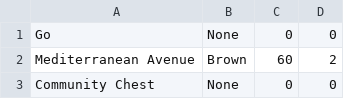
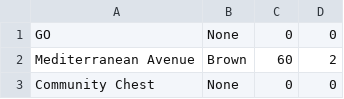
Before and after one commit to csheldon5228/cSheldonRepo, a CSV file: MonopolySpaces.csv, drawn as a sheet; only a part is shown.

Commit message:
Monopoly Board Commit 9

```diff
--- a/MonopolySpaces.csv
+++ b/MonopolySpaces.csv
@@ -1,2 +1,2 @@
-Go,None,0,0
+GO,None,0,0
 Mediterranean Avenue,Brown,60,2
```
Also changed, not shown: 2 other files.
